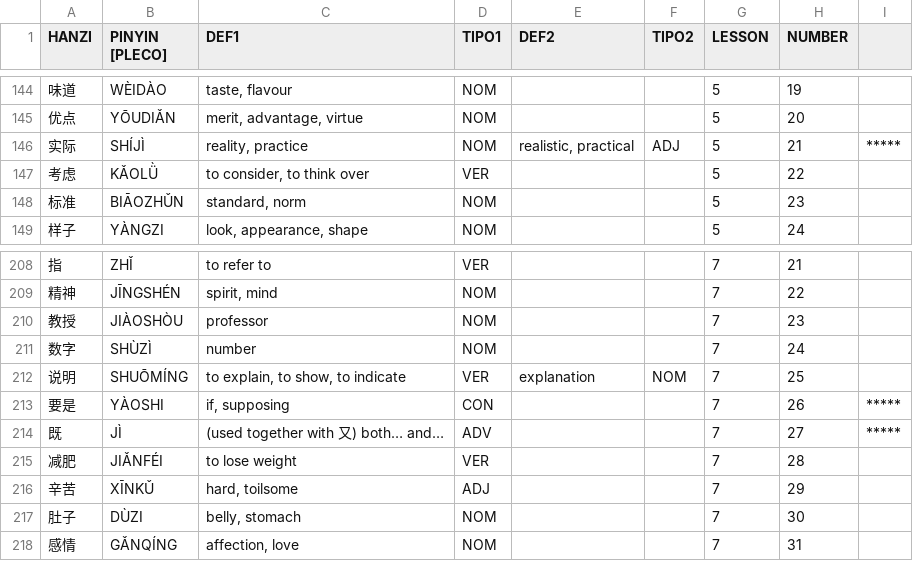
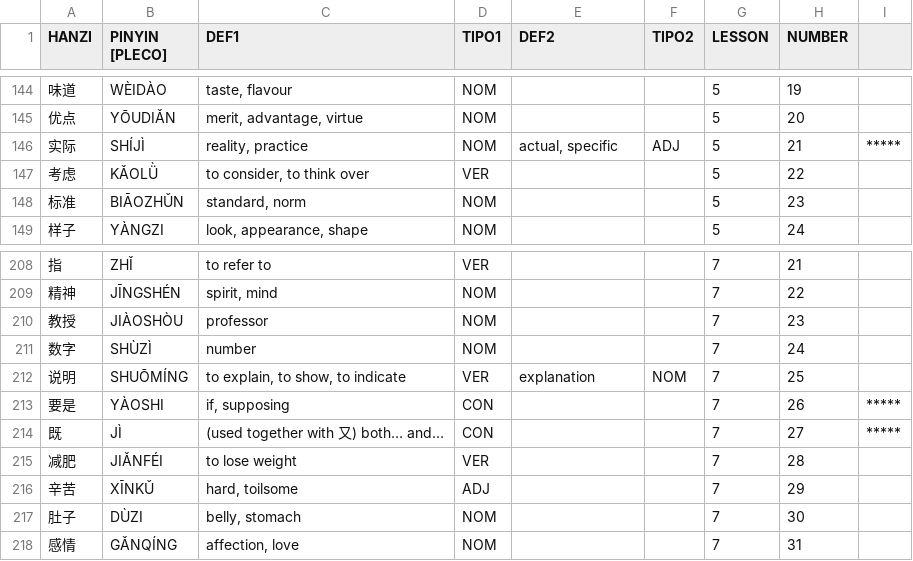
Before and after one commit to pablo-cerve/confucio, a CSV file: lessons/hsk4/hsk4.csv, drawn as a sheet; only a part is shown, gaps mark what is left out.

```diff
--- a/lessons/hsk4/hsk4.csv
+++ b/lessons/hsk4/hsk4.csv
@@ -145,3 +145,3 @@ HANZI,PINYIN [PLECO],DEF1,TIPO1,DEF2,TIPO2,LESSON,NUMBER,
 优点,YŌUDIǍN,"merit, advantage, virtue",NOM,,,5,20,
-实际,SHÍJÌ,"reality, practice",NOM,"realistic, practical",ADJ,5,21,*****
+实际,SHÍJÌ,"reality, practice",NOM,"actual, specific",ADJ,5,21,*****
 考虑,KǍOLǛ,"to consider, to think over",VER,,,5,22,
@@ -213,3 +213,3 @@ HANZI,PINYIN [PLECO],DEF1,TIPO1,DEF2,TIPO2,LESSON,NUMBER,
 要是,YÀOSHI,"if, supposing",CON,,,7,26,*****
-既,JÌ,(used together with 又) both… and…,ADV,,,7,27,*****
+既,JÌ,(used together with 又) both… and…,CON,,,7,27,*****
 减肥,JIǍNFÉI,to lose weight,VER,,,7,28,
```
Also changed, not shown: lessons/hsk5/hsk5.csv, 1 other file.
